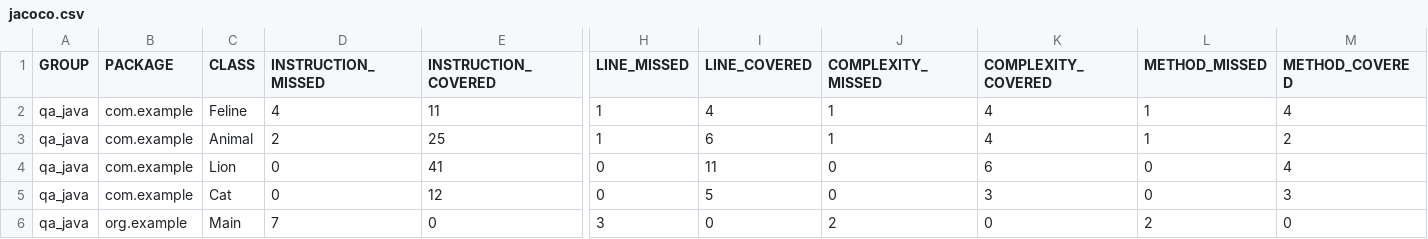
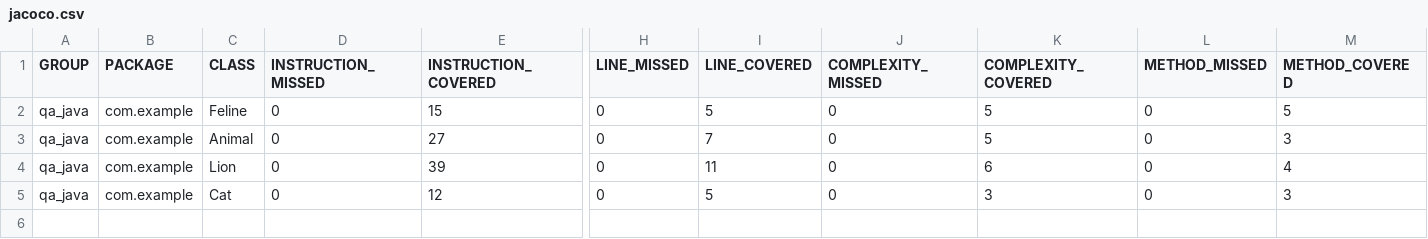
Before and after one commit to OlkaSimakova/qa_java, a CSV file: target/site/jacoco/jacoco.csv, drawn as a sheet; only a part is shown, gaps mark what is left out; rows hold the shown columns only; the diff names each change by its address in the sheet, - before the commit and + after, or states it on an @@ line.

```diff
--- a/target/site/jacoco/jacoco.csv
+++ b/target/site/jacoco/jacoco.csv
-D2 (INSTRUCTION_MISSED): 4
+D2 (INSTRUCTION_MISSED): 0
-E2 (INSTRUCTION_COVERED): 11
+E2 (INSTRUCTION_COVERED): 15
-H2:H3 (LINE_MISSED): 1
+H2:H3 (LINE_MISSED): 0
-I2 (LINE_COVERED): 4
+I2 (LINE_COVERED): 5
-J2:J3 (COMPLEXITY_MISSED): 1
+J2:J3 (COMPLEXITY_MISSED): 0
-K2:K3 (COMPLEXITY_COVERED): 4
+K2:K3 (COMPLEXITY_COVERED): 5
-L2:L3 (METHOD_MISSED): 1
+L2:L3 (METHOD_MISSED): 0
-M2 (METHOD_COVERED): 4
+M2 (METHOD_COVERED): 5
-D3 (INSTRUCTION_MISSED): 2
+D3 (INSTRUCTION_MISSED): 0
-E3 (INSTRUCTION_COVERED): 25
+E3 (INSTRUCTION_COVERED): 27
-I3 (LINE_COVERED): 6
+I3 (LINE_COVERED): 7
-M3 (METHOD_COVERED): 2
+M3 (METHOD_COVERED): 3
-E4 (INSTRUCTION_COVERED): 41
+E4 (INSTRUCTION_COVERED): 39
-row 6: qa_java | org.example | Main | 7 | 0 | 3 | 0 | 2 | 0 | 2 | 0
```
Also changed, not shown: 27 other files.
